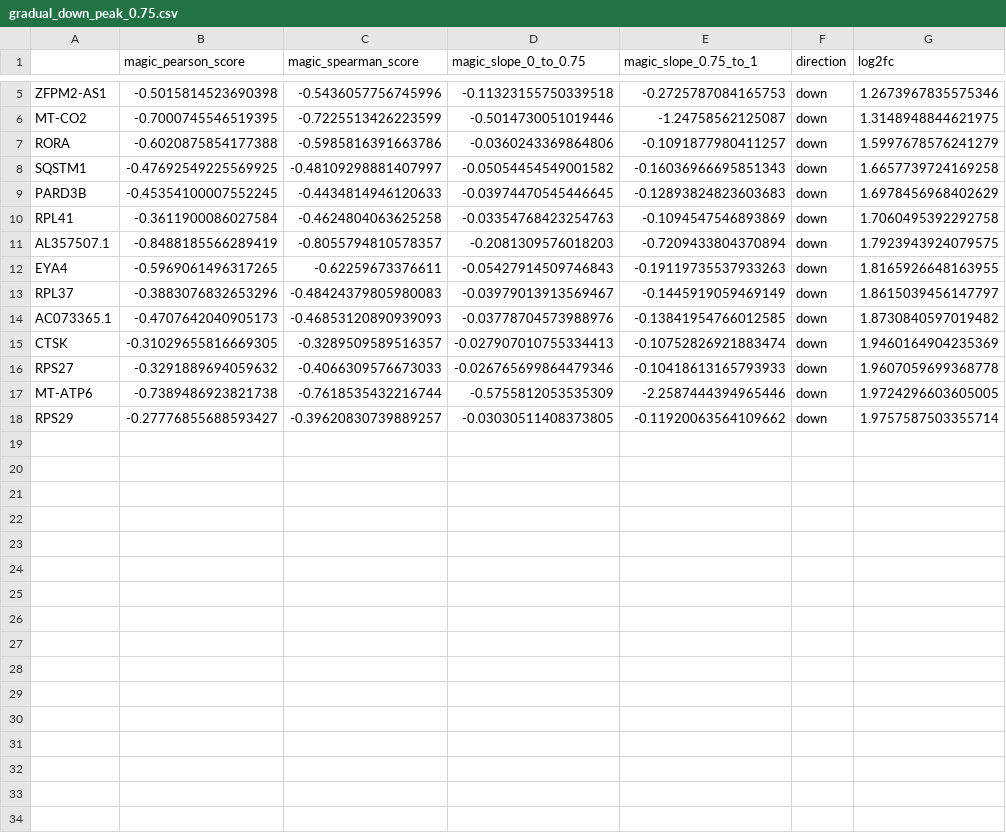
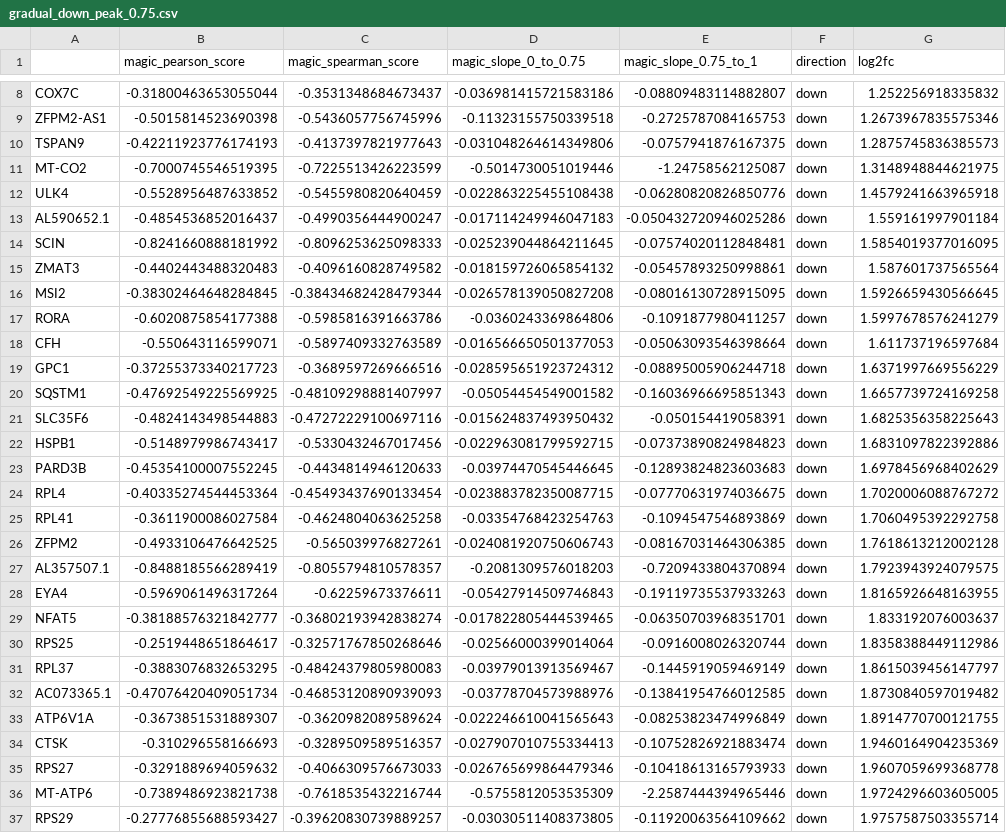
Before and after one commit to dpeerlab/MitoEJ-paper-analysis, a CSV file: notebooks/GlucoseGalactoseExp/gene-heteorplasmy-corr-results/Glucose-Pyruvate/gradual_down_peak_0.75.csv, drawn as a sheet; only a part is shown, gaps mark what is left out; addresses are those after the commit; the diff covers the shown part only; the diff names each change by its address in the sheet, - before the commit and + after, or states it on an @@ line.

```diff
--- a/notebooks/GlucoseGalactoseExp/gene-heteorplasmy-corr-results/Glucose-Pyruvate/gradual_down_peak_0.75.csv
+++ b/notebooks/GlucoseGalactoseExp/gene-heteorplasmy-corr-results/Glucose-Pyruvate/gradual_down_peak_0.75.csv
+row 8: COX7C | -0.31800463653055044 | -0.3531348684673437 | -0.036981415721583186 | -0.08809483114882807 | down | 1.252256918335832
+row 10: TSPAN9 | -0.42211923776174193 | -0.4137397821977643 | -0.031048264614349806 | -0.0757941876167375 | down | 1.2875745836385573
+row 12: ULK4 | -0.5528956487633852 | -0.5455980820640459 | -0.022863225455108438 | -0.06280820826850776 | down | 1.4579241663965918
+row 13: AL590652.1 | -0.4854536852016437 | -0.4990356444900247 | -0.017114249946047183 | -0.050432720946025286 | down | 1.559161997901184
+row 14: SCIN | -0.8241660888181992 | -0.8096253625098333 | -0.025239044864211645 | -0.07574020112848481 | down | 1.5854019377016095
+row 15: ZMAT3 | -0.4402443488320483 | -0.4096160828749582 | -0.018159726065854132 | -0.05457893250998861 | down | 1.587601737565564
+row 16: MSI2 | -0.38302464648284845 | -0.38434682428479344 | -0.026578139050827208 | -0.08016130728915095 | down | 1.5926659430566645
+row 18: CFH | -0.550643116599071 | -0.5897409332763589 | -0.016566650501377053 | -0.05063093546398664 | down | 1.611737196597684
+row 19: GPC1 | -0.37255373340217723 | -0.3689597269666516 | -0.028595651923724312 | -0.08895005906244718 | down | 1.6371997669556229
+row 21: SLC35F6 | -0.4824143498544883 | -0.47272229100697116 | -0.015624837493950432 | -0.050154419058391 | down | 1.6825356358225643
+row 22: HSPB1 | -0.5148979986743417 | -0.5330432467017456 | -0.022963081799592715 | -0.07373890824984823 | down | 1.6831097822392886
+row 24: RPL4 | -0.40335274544453364 | -0.45493437690133454 | -0.023883782350087715 | -0.07770631974036675 | down | 1.7020006088767272
+row 26: ZFPM2 | -0.4933106476642525 | -0.565039976827261 | -0.024081920750606743 | -0.08167031464306385 | down | 1.7618613212002128
-B28 (magic_pearson_score): -0.5969061496317265
+B28 (magic_pearson_score): -0.5969061496317264
+row 29: NFAT5 | -0.38188576321842777 | -0.36802193942838274 | -0.017822805444539465 | -0.06350703968351701 | down | 1.833192076003637
+row 30: RPS25 | -0.2519448651864617 | -0.32571767850268646 | -0.02566000399014064 | -0.0916008026320744 | down | 1.8358388449112986
-B31 (magic_pearson_score): -0.3883076832653296
+B31 (magic_pearson_score): -0.3883076832653295
-B32 (magic_pearson_score): -0.4707642040905173
+B32 (magic_pearson_score): -0.47076420409051734
+row 33: ATP6V1A | -0.3673851531889307 | -0.3620982089589624 | -0.022246610041565643 | -0.08253823474996849 | down | 1.8914770700121755
-B34 (magic_pearson_score): -0.31029655816669305
+B34 (magic_pearson_score): -0.310296558166693
```
Also changed, not shown: 3 added rows and 2 edited cells elsewhere in this file, notebooks/GlucoseGalactoseExp/gene-heteorplasmy-corr-results/Glucose+Pyruvate/gradual_down_peak_0.75.csv, notebooks/GlucoseGalactoseExp/gene-heteorplasmy-corr-results/Glucose+Pyruvate/threshold_down_peak_0.75.csv, 6 other files.
